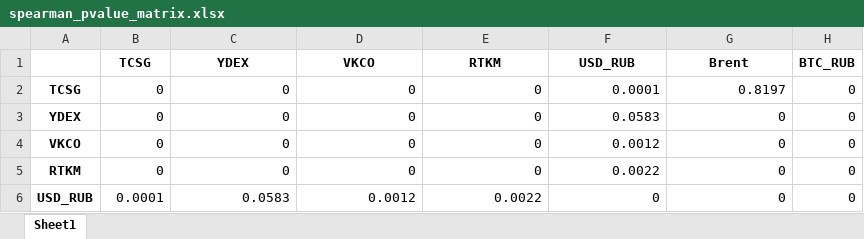
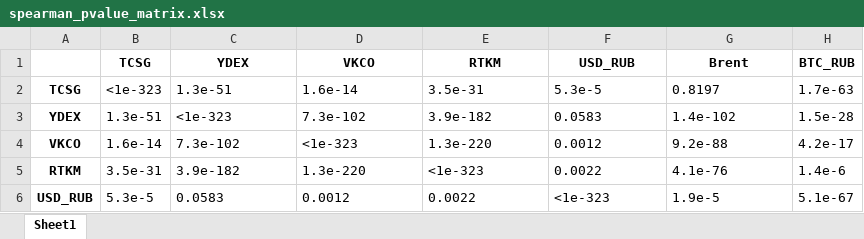
Before and after one commit to 6fcag3vsaoag/ITFactorsRussia, an Excel workbook: spearman_pvalue_matrix.xlsx, sheet Sheet1, drawn as a sheet; only a part is shown; values as stored, in another font and other column widths than the file's, no borders; the diff covers the shown part only; the diff names each change by its address in the sheet, - before the commit and + after, or states it on an @@ line.

```diff
--- a/spearman_pvalue_matrix.xlsx (sheet Sheet1)
+++ b/spearman_pvalue_matrix.xlsx (sheet Sheet1)
-B2 (TCSG): 0
+B2 (TCSG): <1e-323
-C2 (YDEX): 0
+C2 (YDEX): 1.3e-51
-D2 (VKCO): 0
+D2 (VKCO): 1.6e-14
-E2 (RTKM): 0
+E2 (RTKM): 3.5e-31
-F2 (USD_RUB): 0.0001
+F2 (USD_RUB): 5.3e-5
-G2 alignment: right
+G2 alignment: left
-H2 (BTC_RUB): 0
+H2 (BTC_RUB): 1.7e-63
-B3 (TCSG): 0
+B3 (TCSG): 1.3e-51
-C3 (YDEX): 0
+C3 (YDEX): <1e-323
-D3 (VKCO): 0
+D3 (VKCO): 7.3e-102
-E3 (RTKM): 0
+E3 (RTKM): 3.9e-182
-F3:F5 alignment: right
+F3:F5 alignment: left
-G3 (Brent): 0
+G3 (Brent): 1.4e-102
-H3 (BTC_RUB): 0
+H3 (BTC_RUB): 1.5e-28
-B4 (TCSG): 0
+B4 (TCSG): 1.6e-14
-C4 (YDEX): 0
+C4 (YDEX): 7.3e-102
-D4 (VKCO): 0
+D4 (VKCO): <1e-323
-E4 (RTKM): 0
+E4 (RTKM): 1.3e-220
-G4 (Brent): 0
+G4 (Brent): 9.2e-88
-H4 (BTC_RUB): 0
+H4 (BTC_RUB): 4.2e-17
-B5 (TCSG): 0
+B5 (TCSG): 3.5e-31
-C5 (YDEX): 0
+C5 (YDEX): 3.9e-182
-D5 (VKCO): 0
+D5 (VKCO): 1.3e-220
-E5 (RTKM): 0
+E5 (RTKM): <1e-323
-G5 (Brent): 0
+G5 (Brent): 4.1e-76
-H5 (BTC_RUB): 0
+H5 (BTC_RUB): 1.4e-6
-B6 (TCSG): 0.0001
+B6 (TCSG): 5.3e-5
-C6:E6 alignment: right
+C6:E6 alignment: left
-F6 (USD_RUB): 0
+F6 (USD_RUB): <1e-323
-G6 (Brent): 0
+G6 (Brent): 1.9e-5
-H6 (BTC_RUB): 0
+H6 (BTC_RUB): 5.1e-67
```
Also changed, not shown: 11 edited cells and cell formats elsewhere in this sheet, anova_results.xlsx, cleaned_data.xlsx, 23 other files.
